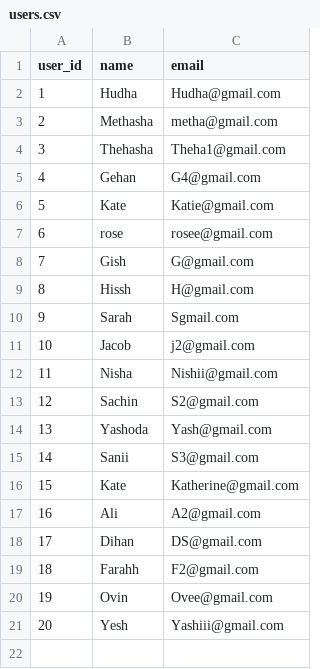
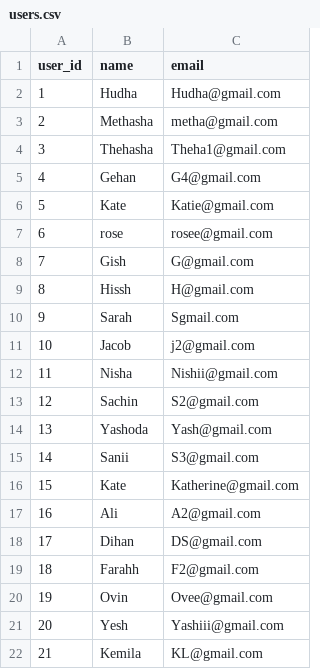
Before and after one commit to methasha20250805/game, a CSV file: users.csv, drawn as a sheet; the diff names each change by its address in the sheet, - before the commit and + after, or states it on an @@ line.

Commit message:
adding users

```diff
--- a/users.csv
+++ b/users.csv
+row 22: 21 | Kemila | KL@gmail.com
```
